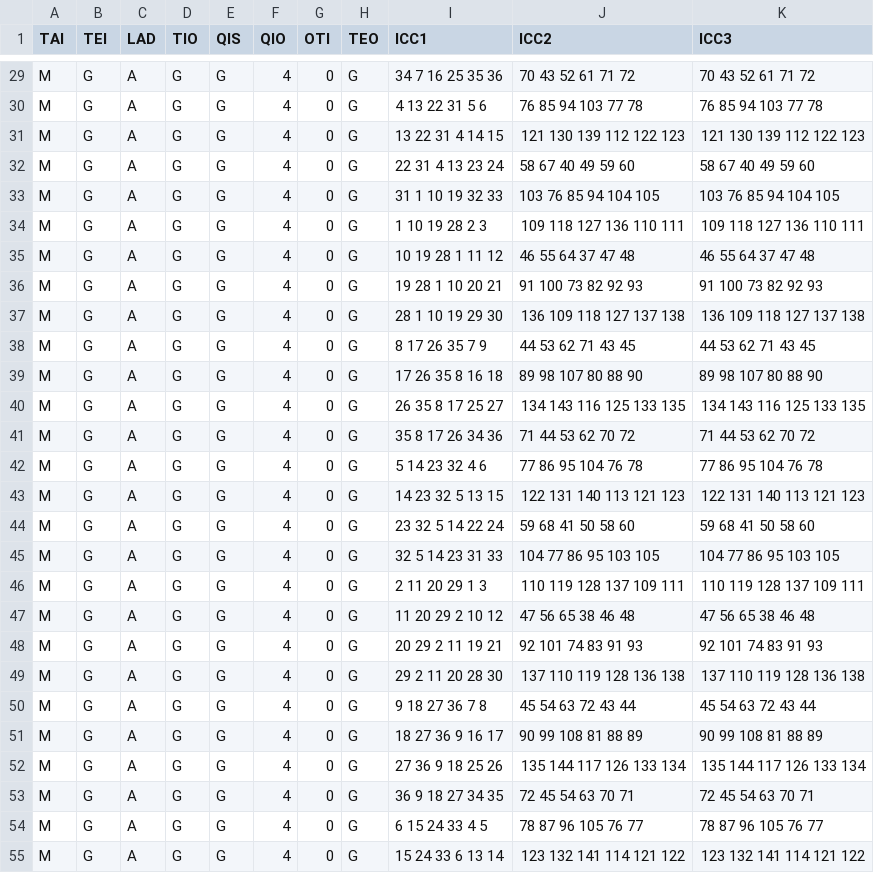
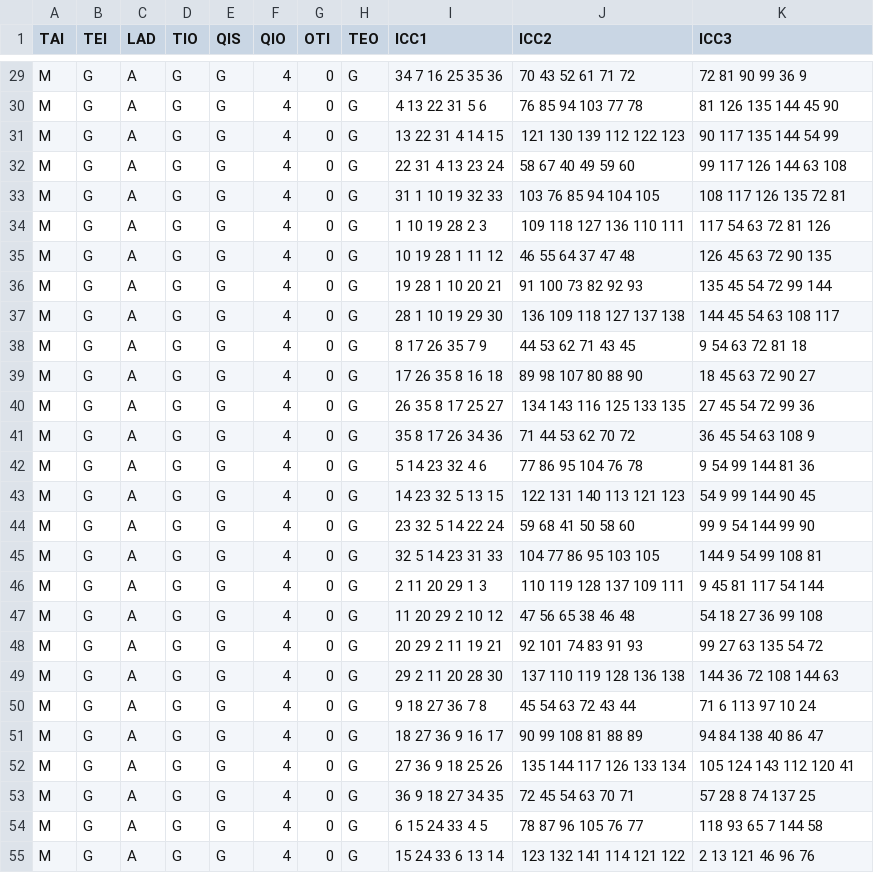
Before and after one commit to gagbp/Move4Math, a CSV file: Move4Math/Public/Classificacao/Crianca com Deficiencia/niveis.csv, drawn as a sheet; only a part is shown, gaps mark what is left out; the diff covers the shown part only; the diff names each change by its address in the sheet, - before the commit and + after, or states it on an @@ line.

```diff
--- a/Move4Math/Public/Classificacao/Crianca com Deficiencia/niveis.csv
+++ b/Move4Math/Public/Classificacao/Crianca com Deficiencia/niveis.csv
-K29 (ICC3): 70 43 52 61 71 72
+K29 (ICC3): 72 81 90 99 36 9
-K30 (ICC3): 76 85 94 103 77 78
+K30 (ICC3): 81 126 135 144 45 90
-K31 (ICC3): 121 130 139 112 122 123
+K31 (ICC3): 90 117 135 144 54 99
-K32 (ICC3): 58 67 40 49 59 60
+K32 (ICC3): 99 117 126 144 63 108
-K33 (ICC3): 103 76 85 94 104 105
+K33 (ICC3): 108 117 126 135 72 81
-K34 (ICC3): 109 118 127 136 110 111
+K34 (ICC3): 117 54 63 72 81 126
-K35 (ICC3): 46 55 64 37 47 48
+K35 (ICC3): 126 45 63 72 90 135
-K36 (ICC3): 91 100 73 82 92 93
+K36 (ICC3): 135 45 54 72 99 144
-K37 (ICC3): 136 109 118 127 137 138
+K37 (ICC3): 144 45 54 63 108 117
-K38 (ICC3): 44 53 62 71 43 45
+K38 (ICC3): 9 54 63 72 81 18
-K39 (ICC3): 89 98 107 80 88 90
+K39 (ICC3): 18 45 63 72 90 27
-K40 (ICC3): 134 143 116 125 133 135
+K40 (ICC3): 27 45 54 72 99 36
-K41 (ICC3): 71 44 53 62 70 72
+K41 (ICC3): 36 45 54 63 108 9
-K42 (ICC3): 77 86 95 104 76 78
+K42 (ICC3): 9 54 99 144 81 36
-K43 (ICC3): 122 131 140 113 121 123
+K43 (ICC3): 54 9 99 144 90 45
-K44 (ICC3): 59 68 41 50 58 60
+K44 (ICC3): 99 9 54 144 99 90
-K45 (ICC3): 104 77 86 95 103 105
+K45 (ICC3): 144 9 54 99 108 81
-K46 (ICC3): 110 119 128 137 109 111
+K46 (ICC3): 9 45 81 117 54 144
-K47 (ICC3): 47 56 65 38 46 48
+K47 (ICC3): 54 18 27 36 99 108
-K48 (ICC3): 92 101 74 83 91 93
+K48 (ICC3): 99 27 63 135 54 72
-K49 (ICC3): 137 110 119 128 136 138
+K49 (ICC3): 144 36 72 108 144 63
-K50 (ICC3): 45 54 63 72 43 44
+K50 (ICC3): 71 6 113 97 10 24
-K51 (ICC3): 90 99 108 81 88 89
+K51 (ICC3): 94 84 138 40 86 47
-K52 (ICC3): 135 144 117 126 133 134
+K52 (ICC3): 105 124 143 112 120 41
-K53 (ICC3): 72 45 54 63 70 71
+K53 (ICC3): 57 28 8 74 137 25
-K54 (ICC3): 78 87 96 105 76 77
+K54 (ICC3): 118 93 65 7 144 58
-K55 (ICC3): 123 132 141 114 121 122
+K55 (ICC3): 2 13 121 46 96 76
```
Also changed, not shown: 57 edited cells elsewhere in this file, Move4Math/Public/Classificacao/Crianca/niveis.csv, Move4Math/Users/1_Gabriel.csv, 40 other files.
